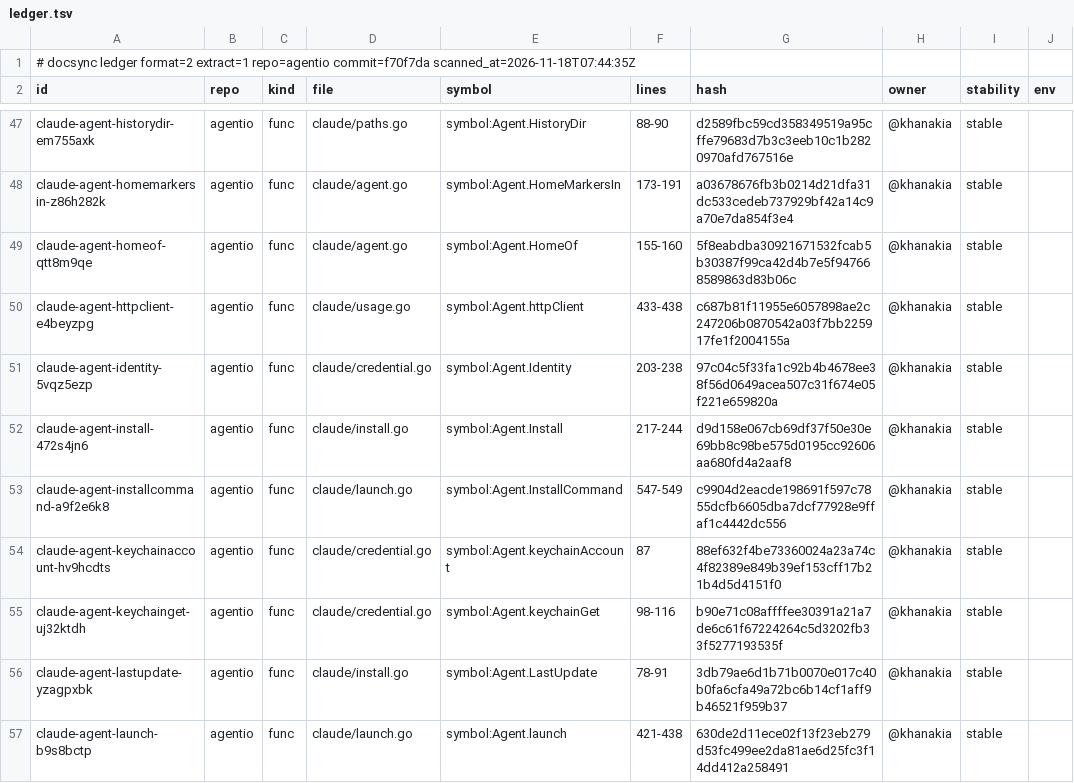
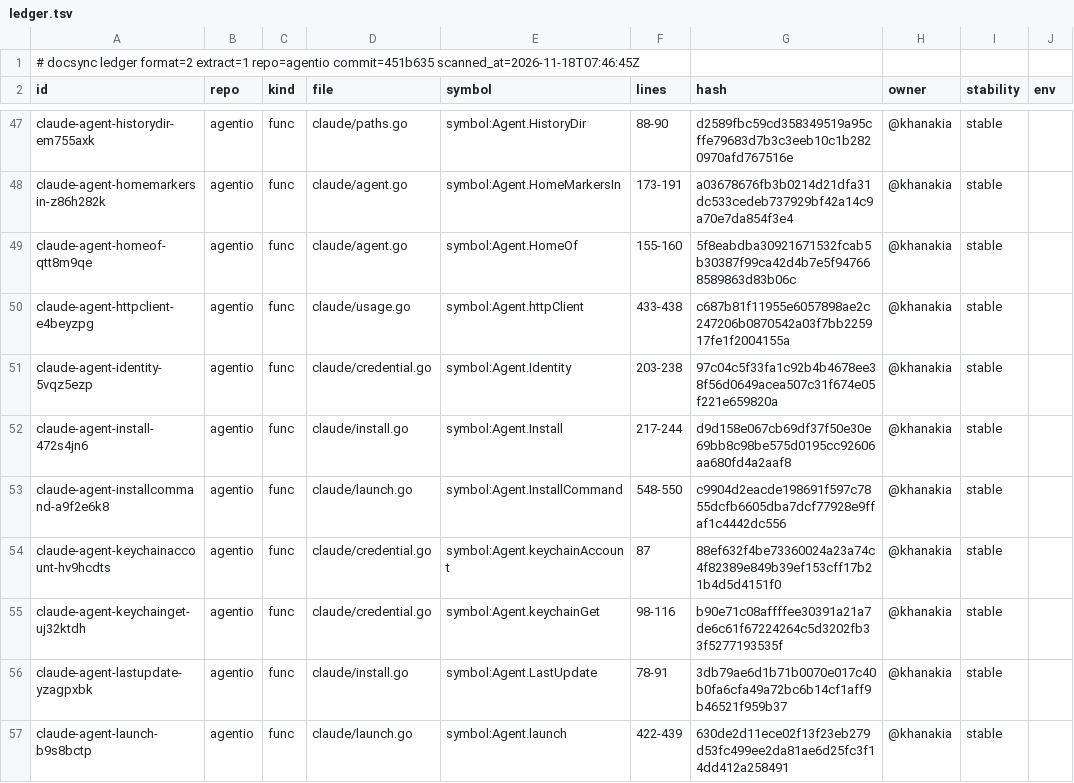
Before and after one commit to ubgo/agentio, a TSV file: .ds/ledger.tsv, drawn as a sheet; only a part is shown, gaps mark what is left out; the diff covers the shown part only; the diff names each change by its address in the sheet, - before the commit and + after, or states it on an @@ line.

```diff
--- a/.ds/ledger.tsv
+++ b/.ds/ledger.tsv
-A1 (id): …extract=1 repo=agentio commit=f70f7da scanned_at=2026-11-18T07:44:35Z
+A1 (id): …extract=1 repo=agentio commit=451b635 scanned_at=2026-11-18T07:46:45Z
-F53 (lines): 547-549
+F53 (lines): 548-550
-F57 (lines): 421-438
+F57 (lines): 422-439
```
Also changed, not shown: 2 added rows and 39 edited cells elsewhere in this file, .ds/refs.tsv, 15 other files.
